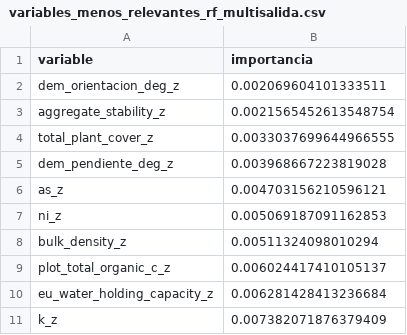
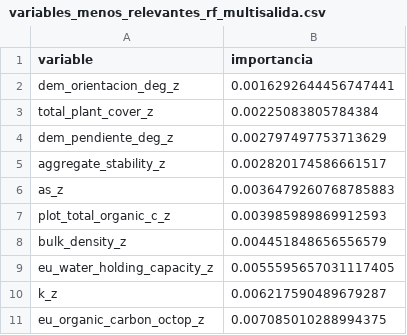
Before and after one commit to Akanenosketch/TFG-SOB4ES, a CSV file: output/var/variables_menos_relevantes_rf_multisalida.csv, drawn as a sheet.

Commit message:
[EXEC] Re-executed rf_multisalida

```diff
--- a/output/var/variables_menos_relevantes_rf_multisalida.csv
+++ b/output/var/variables_menos_relevantes_rf_multisalida.csv
@@ -1,11 +1,11 @@
 variable,importancia
-dem_orientacion_deg_z,0.002069604101333511
-aggregate_stability_z,0.0021565452613548754
-total_plant_cover_z,0.0033037699644966555
-dem_pendiente_deg_z,0.003968667223819028
-as_z,0.004703156210596121
-ni_z,0.005069187091162853
-bulk_density_z,0.00511324098010294
-plot_total_organic_c_z,0.006024417410105137
-eu_water_holding_capacity_z,0.006281428413236684
-k_z,0.007382071876379409
+dem_orientacion_deg_z,0.0016292644456747441
+total_plant_cover_z,0.00225083805784384
+dem_pendiente_deg_z,0.002797497753713629
+aggregate_stability_z,0.002820174586661517
+as_z,0.0036479260768785883
+plot_total_organic_c_z,0.003985989869912593
+bulk_density_z,0.004451848656556579
+eu_water_holding_capacity_z,0.0055595657031117405
+k_z,0.006217590489679287
+eu_organic_carbon_octop_z,0.007085010288994375
```
Also changed, not shown: output/var/variables_mas_relevantes_rf_multisalida.csv, 6 other files.
